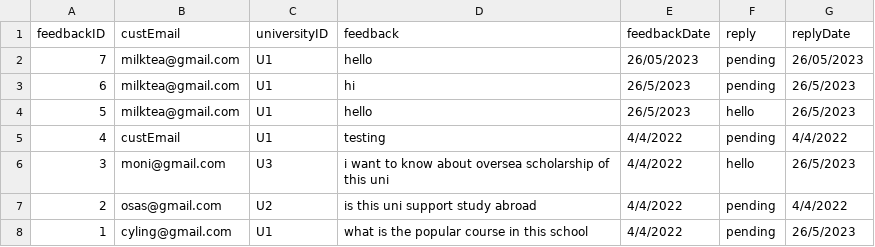
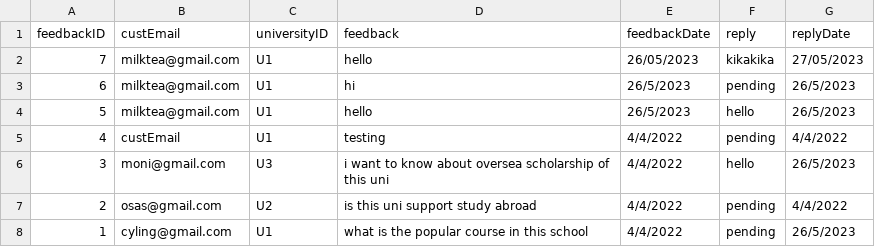
Before and after one commit to OsasChia/DSTR-Assignment, a CSV file: TURS/Feedback.csv, drawn as a sheet.

```diff
--- a/TURS/Feedback.csv
+++ b/TURS/Feedback.csv
@@ -1,3 +1,3 @@
 feedbackID,custEmail,universityID,feedback,feedbackDate,reply,replyDate
-7,milktea@gmail.com,U1,hello,26/05/2023,pending,26/05/2023
+7,milktea@gmail.com,U1,hello,26/05/2023,kikakika,27/05/2023
 6,milktea@gmail.com,U1,hi,26/5/2023,pending,26/5/2023
```
Also changed, not shown: TURS/Customer.csv, 9 other files.
